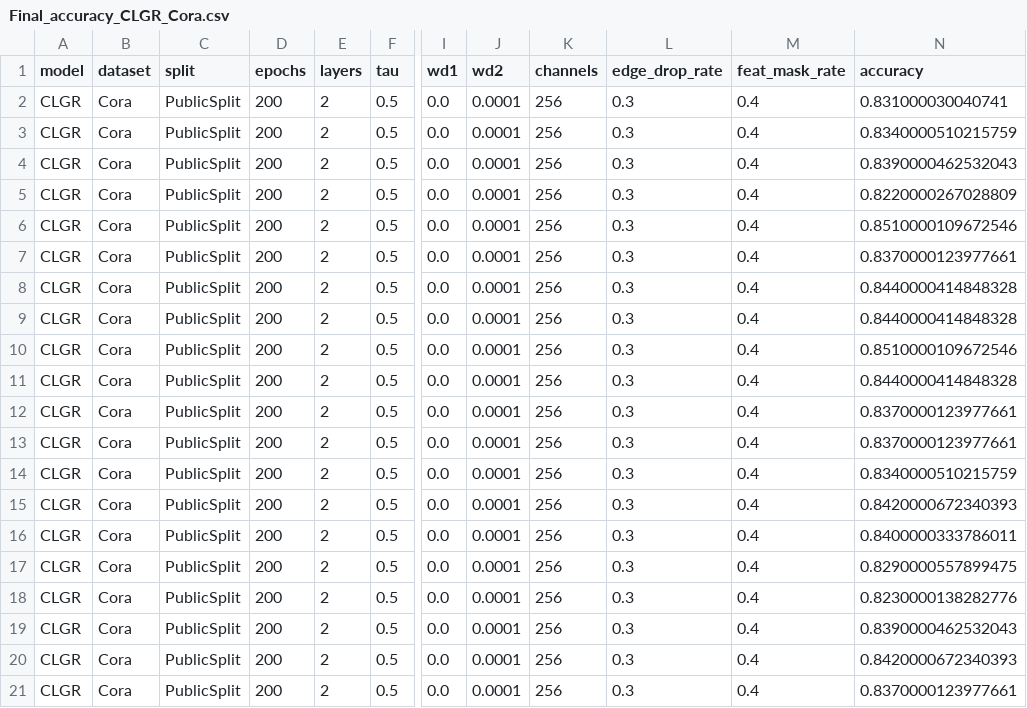
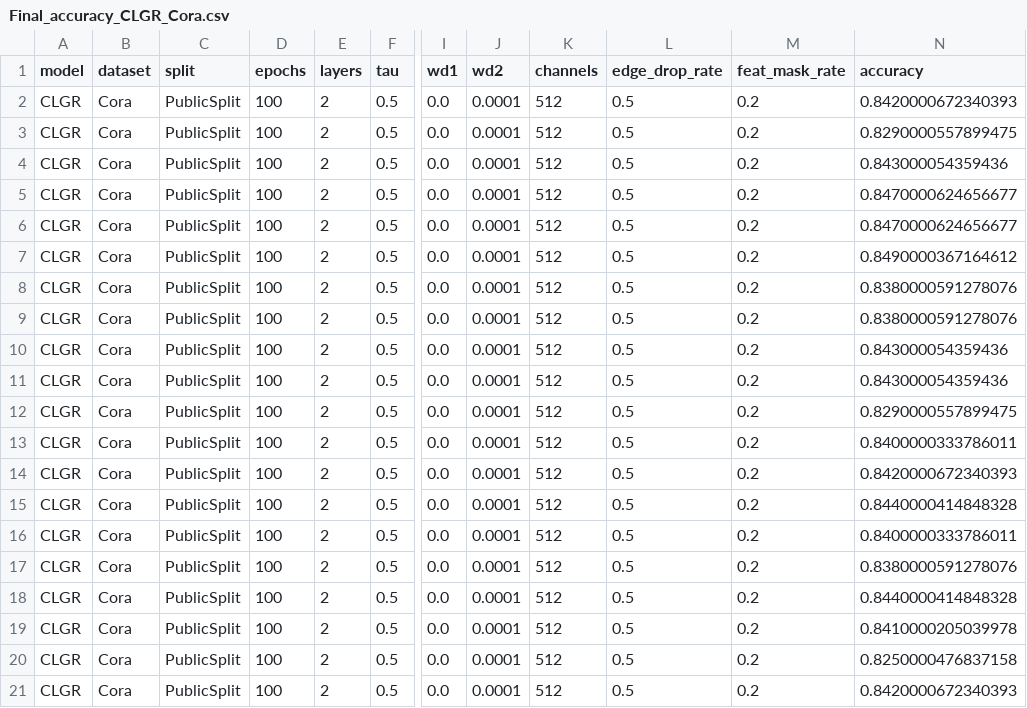
Before and after one commit to IlgeeHong/CLNR-working, a CSV file: Ours/results/Final_accuracy_CLGR_Cora.csv, drawn as a sheet; only a part is shown, gaps mark what is left out; the diff names each change by its address in the sheet, - before the commit and + after, or states it on an @@ line.

```diff
--- a/Ours/results/Final_accuracy_CLGR_Cora.csv
+++ b/Ours/results/Final_accuracy_CLGR_Cora.csv
-D2:D21 (epochs): 200
+D2:D21 (epochs): 100
-K2:K21 (channels): 256
+K2:K21 (channels): 512
-L2:L21 (edge_drop_rate): 0.3
+L2:L21 (edge_drop_rate): 0.5
-M2:M21 (feat_mask_rate): 0.4
+M2:M21 (feat_mask_rate): 0.2
-N2 (accuracy): 0.831000030040741
+N2 (accuracy): 0.8420000672340393
-N3 (accuracy): 0.8340000510215759
+N3 (accuracy): 0.8290000557899475
-N4 (accuracy): 0.8390000462532043
+N4 (accuracy): 0.843000054359436
-N5 (accuracy): 0.8220000267028809
+N5 (accuracy): 0.8470000624656677
-N6 (accuracy): 0.8510000109672546
+N6 (accuracy): 0.8470000624656677
-N7 (accuracy): 0.8370000123977661
+N7 (accuracy): 0.8490000367164612
-N8:N9 (accuracy): 0.8440000414848328
+N8:N9 (accuracy): 0.8380000591278076
-N10 (accuracy): 0.8510000109672546
+N10 (accuracy): 0.843000054359436
-N11 (accuracy): 0.8440000414848328
+N11 (accuracy): 0.843000054359436
-N12 (accuracy): 0.8370000123977661
+N12 (accuracy): 0.8290000557899475
-N13 (accuracy): 0.8370000123977661
+N13 (accuracy): 0.8400000333786011
-N14 (accuracy): 0.8340000510215759
+N14 (accuracy): 0.8420000672340393
-N15 (accuracy): 0.8420000672340393
+N15 (accuracy): 0.8440000414848328
-N17 (accuracy): 0.8290000557899475
+N17 (accuracy): 0.8380000591278076
-N18 (accuracy): 0.8230000138282776
+N18 (accuracy): 0.8440000414848328
-N19 (accuracy): 0.8390000462532043
+N19 (accuracy): 0.8410000205039978
-N20 (accuracy): 0.8420000672340393
+N20 (accuracy): 0.8250000476837158
-N21 (accuracy): 0.8370000123977661
+N21 (accuracy): 0.8420000672340393
```
